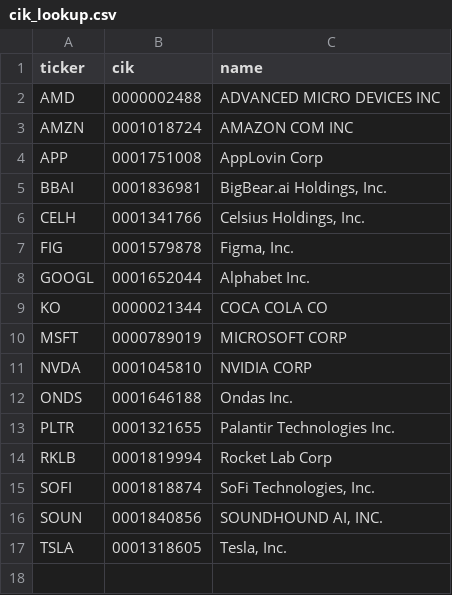
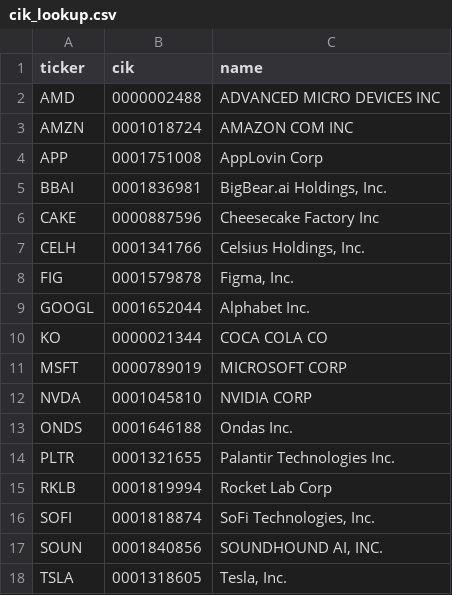
Before and after one commit to Koichi-Shigihara2/Adjusted-EPS-Analyzer, a CSV file: config/cik_lookup.csv, drawn as a sheet.

Commit message:
chore: add CIK for CAKE

```diff
--- a/config/cik_lookup.csv
+++ b/config/cik_lookup.csv
@@ -5,2 +5,3 @@ APP,0001751008,AppLovin Corp
 BBAI,0001836981,"BigBear.ai Holdings, Inc."
+CAKE,0000887596,Cheesecake Factory Inc
 CELH,0001341766,"Celsius Holdings, Inc."
```
